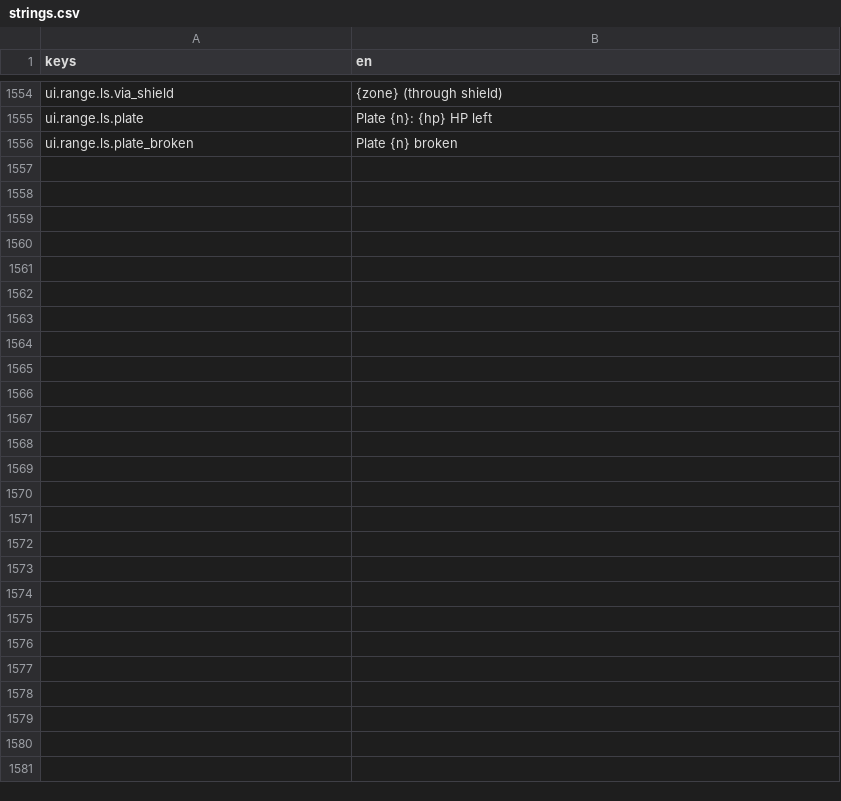
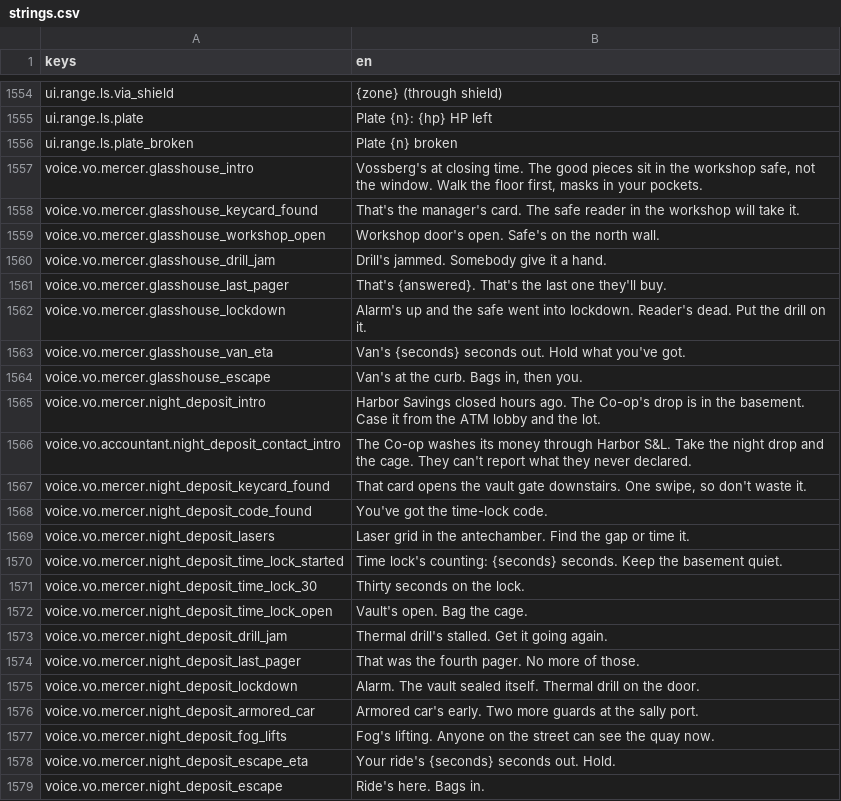
Before and after one commit to LeviticusFigglebottom/Claude-N-Capers, a CSV file: game/content/data/strings/strings.csv, drawn as a sheet; only a part is shown, gaps mark what is left out; the diff names each change by its address in the sheet, - before the commit and + after, or states it on an @@ line.

```diff
--- a/game/content/data/strings/strings.csv
+++ b/game/content/data/strings/strings.csv
+row 1557: voice.vo.mercer.glasshouse_intro | Vossberg's at closing time. The good pieces sit in the workshop safe, not the window. Walk the floor first, masks in your pockets.
+row 1558: voice.vo.mercer.glasshouse_keycard_found | That's the manager's card. The safe reader in the workshop will take it.
+row 1559: voice.vo.mercer.glasshouse_workshop_open | Workshop door's open. Safe's on the north wall.
+row 1560: voice.vo.mercer.glasshouse_drill_jam | Drill's jammed. Somebody give it a hand.
+row 1561: voice.vo.mercer.glasshouse_last_pager | That's {answered}. That's the last one they'll buy.
+row 1562: voice.vo.mercer.glasshouse_lockdown | Alarm's up and the safe went into lockdown. Reader's dead. Put the drill on it.
+row 1563: voice.vo.mercer.glasshouse_van_eta | Van's {seconds} seconds out. Hold what you've got.
+row 1564: voice.vo.mercer.glasshouse_escape | Van's at the curb. Bags in, then you.
+row 1565: voice.vo.mercer.night_deposit_intro | Harbor Savings closed hours ago. The Co-op's drop is in the basement. Case it from the ATM lobby and the lot.
+row 1566: voice.vo.accountant.night_deposit_contact_intro | The Co-op washes its money through Harbor S&L. Take the night drop and the cage. They can't report what they never declared.
+row 1567: voice.vo.mercer.night_deposit_keycard_found | That card opens the vault gate downstairs. One swipe, so don't waste it.
+row 1568: voice.vo.mercer.night_deposit_code_found | You've got the time-lock code.
+row 1569: voice.vo.mercer.night_deposit_lasers | Laser grid in the antechamber. Find the gap or time it.
+row 1570: voice.vo.mercer.night_deposit_time_lock_started | Time lock's counting: {seconds} seconds. Keep the basement quiet.
+row 1571: voice.vo.mercer.night_deposit_time_lock_30 | Thirty seconds on the lock.
+row 1572: voice.vo.mercer.night_deposit_time_lock_open | Vault's open. Bag the cage.
+row 1573: voice.vo.mercer.night_deposit_drill_jam | Thermal drill's stalled. Get it going again.
+row 1574: voice.vo.mercer.night_deposit_last_pager | That was the fourth pager. No more of those.
+row 1575: voice.vo.mercer.night_deposit_lockdown | Alarm. The vault sealed itself. Thermal drill on the door.
+row 1576: voice.vo.mercer.night_deposit_armored_car | Armored car's early. Two more guards at the sally port.
+row 1577: voice.vo.mercer.night_deposit_fog_lifts | Fog's lifting. Anyone on the street can see the quay now.
+row 1578: voice.vo.mercer.night_deposit_escape_eta | Your ride's {seconds} seconds out. Hold.
+row 1579: voice.vo.mercer.night_deposit_escape | Ride's here. Bags in.
```
Also changed, not shown: 2 other files.
